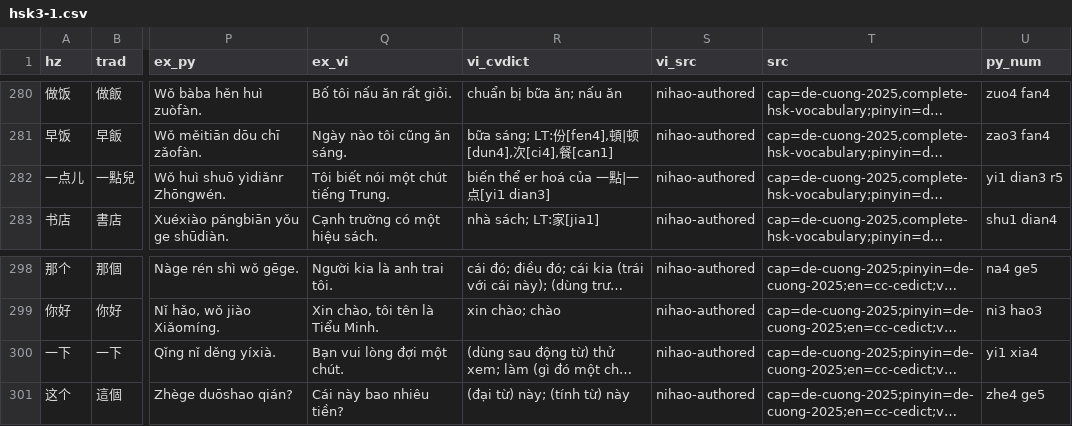
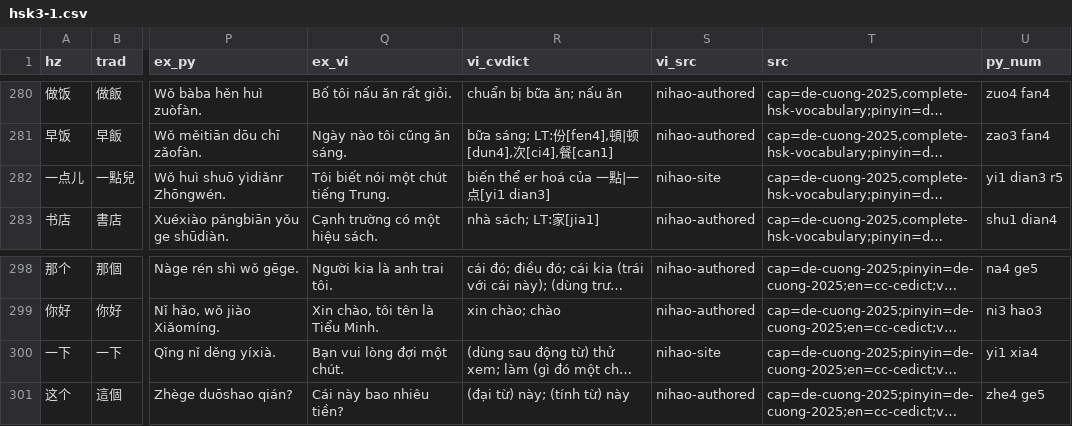
Before and after one commit to nhanlequy12/NihaoStudy, a CSV file: data/hsk/hsk3/hsk3-1.csv, drawn as a sheet; only a part is shown, gaps mark what is left out; long unchanged cells end in …; the diff covers the shown part only; the diff names each change by its address in the sheet, - before the commit and + after, or states it on an @@ line.

```diff
--- a/data/hsk/hsk3/hsk3-1.csv
+++ b/data/hsk/hsk3/hsk3-1.csv
-S282 (vi_src): nihao-authored
+S282 (vi_src): nihao-site
-S300 (vi_src): nihao-authored
+S300 (vi_src): nihao-site
```
Also changed, not shown: 6 edited cells elsewhere in this file, data/hsk/hsk3/hsk3-3.csv, data/hsk/hsk3/hsk3-4.csv, 38 other files.
